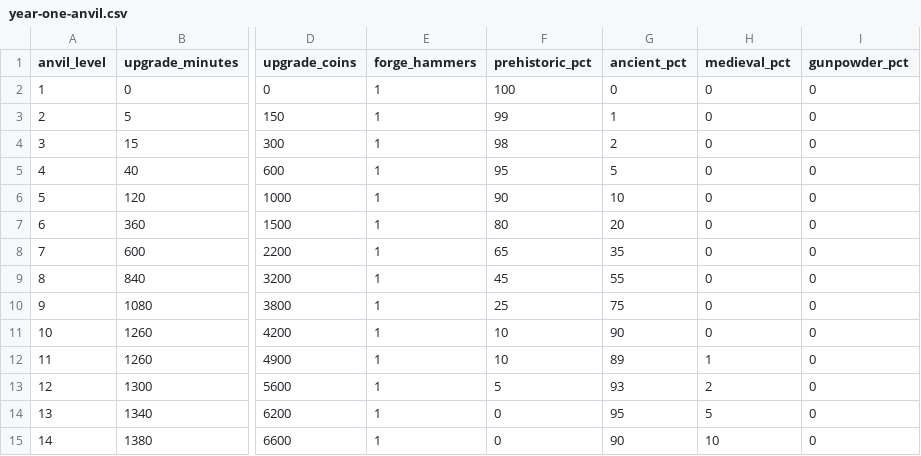
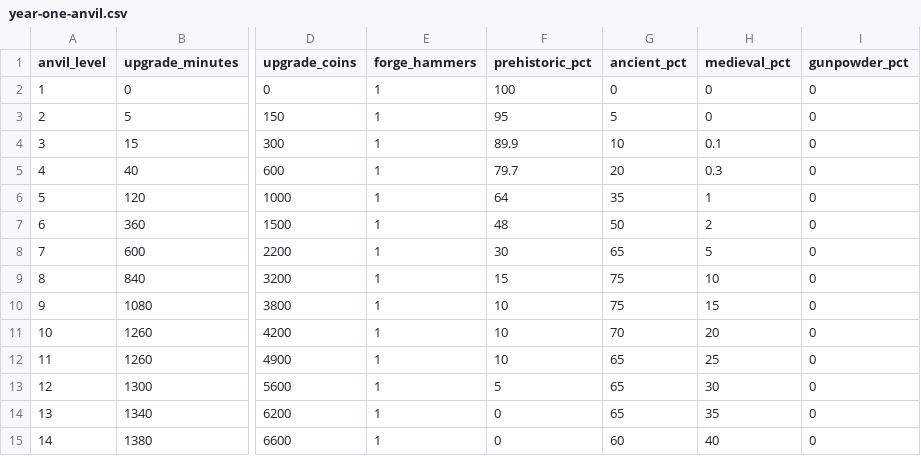
Before and after one commit to MaiborodaY/tg-game, a CSV file: forest-forge/design/year-one-anvil.csv, drawn as a sheet; only a part is shown, gaps mark what is left out; the diff covers the shown part only; the diff names each change by its address in the sheet, - before the commit and + after, or states it on an @@ line.

Commit message:
Add rare future ore drops, deposit progression and forge chance updates

```diff
--- a/forest-forge/design/year-one-anvil.csv
+++ b/forest-forge/design/year-one-anvil.csv
-F3 (prehistoric_pct): 99
+F3 (prehistoric_pct): 95
-G3 (ancient_pct): 1
+G3 (ancient_pct): 5
-F4 (prehistoric_pct): 98
+F4 (prehistoric_pct): 89.9
-G4 (ancient_pct): 2
+G4 (ancient_pct): 10
-H4 (medieval_pct): 0
+H4 (medieval_pct): 0.1
-F5 (prehistoric_pct): 95
+F5 (prehistoric_pct): 79.7
-G5 (ancient_pct): 5
+G5 (ancient_pct): 20
-H5 (medieval_pct): 0
+H5 (medieval_pct): 0.3
-F6 (prehistoric_pct): 90
+F6 (prehistoric_pct): 64
-G6 (ancient_pct): 10
+G6 (ancient_pct): 35
-H6 (medieval_pct): 0
+H6 (medieval_pct): 1
-F7 (prehistoric_pct): 80
+F7 (prehistoric_pct): 48
-G7 (ancient_pct): 20
+G7 (ancient_pct): 50
-H7 (medieval_pct): 0
+H7 (medieval_pct): 2
-F8 (prehistoric_pct): 65
+F8 (prehistoric_pct): 30
-G8 (ancient_pct): 35
+G8 (ancient_pct): 65
-H8 (medieval_pct): 0
+H8 (medieval_pct): 5
-F9 (prehistoric_pct): 45
+F9 (prehistoric_pct): 15
-G9 (ancient_pct): 55
+G9 (ancient_pct): 75
-H9 (medieval_pct): 0
+H9 (medieval_pct): 10
-F10 (prehistoric_pct): 25
+F10 (prehistoric_pct): 10
-H10 (medieval_pct): 0
+H10 (medieval_pct): 15
-G11 (ancient_pct): 90
+G11 (ancient_pct): 70
-H11 (medieval_pct): 0
+H11 (medieval_pct): 20
-G12 (ancient_pct): 89
+G12 (ancient_pct): 65
-H12 (medieval_pct): 1
+H12 (medieval_pct): 25
-G13 (ancient_pct): 93
+G13 (ancient_pct): 65
-H13 (medieval_pct): 2
+H13 (medieval_pct): 30
-G14 (ancient_pct): 95
+G14 (ancient_pct): 65
-H14 (medieval_pct): 5
+H14 (medieval_pct): 35
-G15 (ancient_pct): 90
+G15 (ancient_pct): 60
-H15 (medieval_pct): 10
+H15 (medieval_pct): 40
```
Also changed, not shown: 4 edited cells elsewhere in this file, 30 other files.
